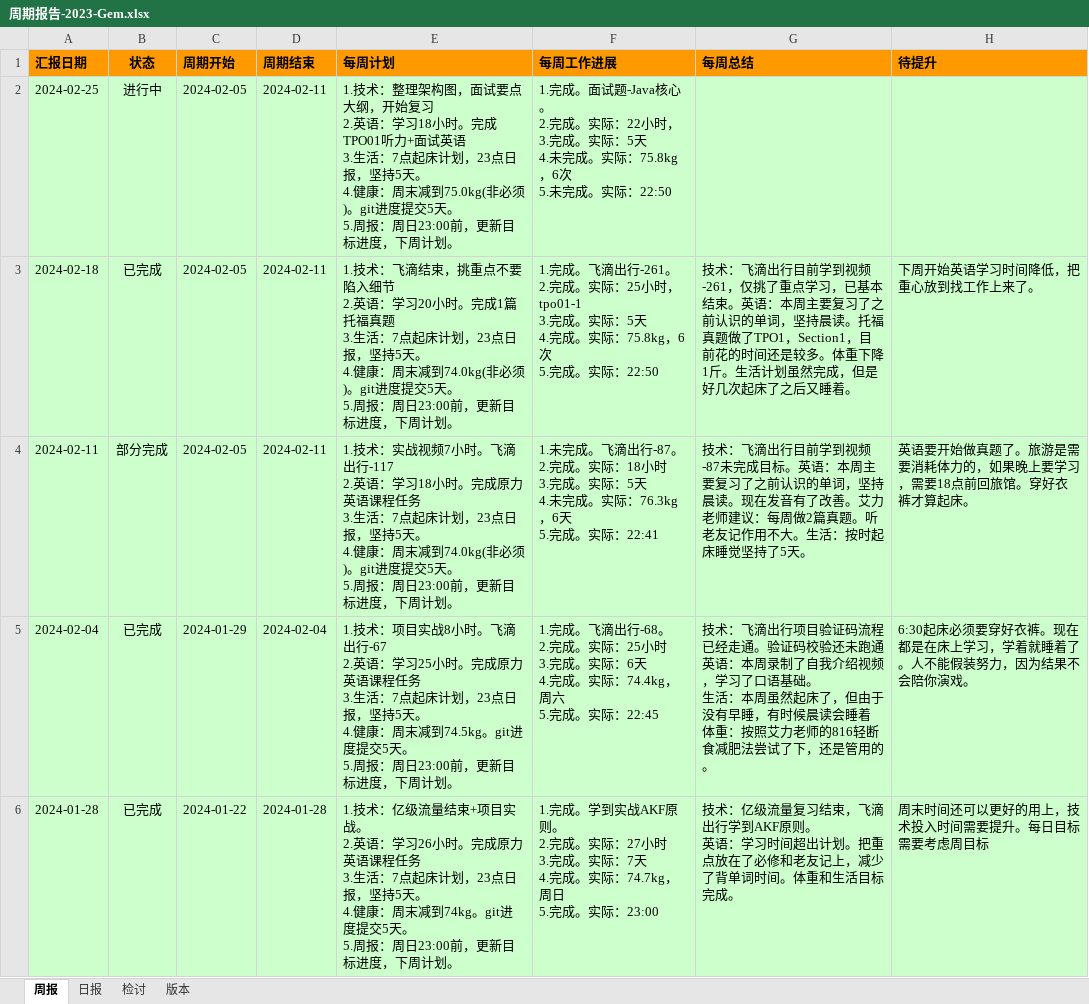
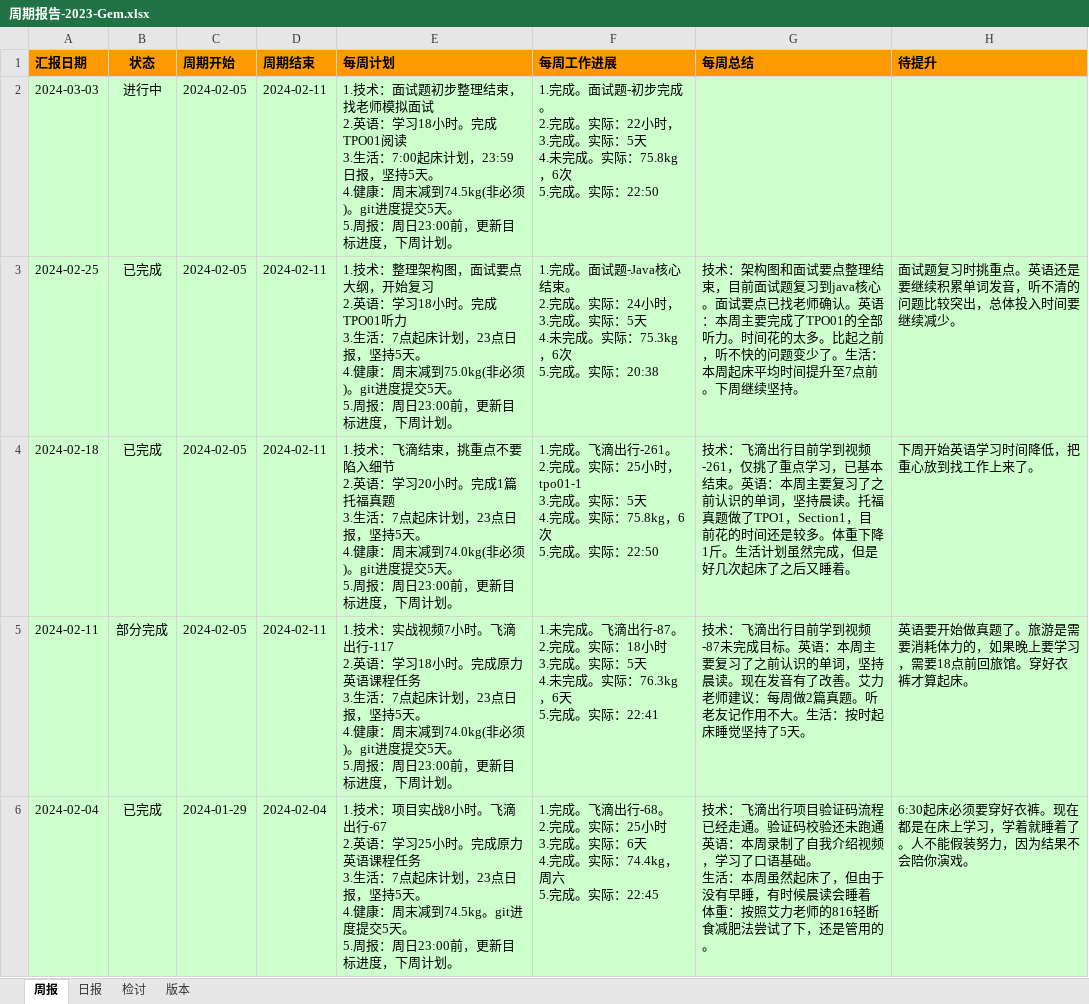
Before and after one commit to namelessmyth/beFreeCoder, an Excel workbook: docs/report/周期报告-2023-Gem.xlsx, sheet 周报, drawn as a sheet; only a part is shown; the shorter side is filled out with more unchanged rows; values as stored, in another font and other column widths than the file's, no borders; conditional formats not drawn; addresses are those after the commit; ↵ is a line break in a cell; the diff names each change by its address in the sheet, - before the commit and + after, or states it on an @@ line.

Commit message:
1. 技术：面试题复习-Java核心。目前初步结束。补充了多道IO相关的面试题。 2. 英语：晨读打卡。背单词与发音30。

```diff
--- a/docs/report/周期报告-2023-Gem.xlsx (sheet 周报)
+++ b/docs/report/周期报告-2023-Gem.xlsx (sheet 周报)
+row 2: 2024-03-03 | 进行中 | 2024-02-05 | 2024-02-11 | 1.技术：面试题初步整理结束，找老师模拟面试 ↵ 2.英语：学习18小时。完成TPO01阅读 ↵ 3.生活：7:00起床计划，23:59日报，坚持5天。 ↵ 4.健康：周末减到74.5kg(非必须)。git进度提交5天。 ↵ 5.周报：周日23:00前，更新目标进度，下周计划。 | 1.完成。面试题-初步完成。 ↵ 2.完成。实际：22小时， ↵ 3.完成。实际：5天 ↵ 4.未完成。实际：75.8kg，6次 ↵ 5.完成。实际：22:50
-B3 (状态): 进行中
+B3 (状态): 已完成
-E3 (每周计划): …成TPO01听力+面试英语 ↵ 3.生活…
+E3 (每周计划): …成TPO01听力 ↵ 3.生活…
-F3 (每周工作进展): …题-Java核心。 ↵ 2.完成。实际：22小时， ↵ 3.完成。实际：5天 ↵ 4.未完成。实际：75.8kg，6次 ↵ 5.未完成。实际：22:50
+F3 (每周工作进展): …题-Java核心结束。 ↵ 2.完成。实际：24小时， ↵ 3.完成。实际：5天 ↵ 4.未完成。实际：75.3kg，6次 ↵ 5.完成。实际：20:38
-G3 (每周总结): (empty)
+G3 (每周总结): 技术：架构图和面试要点整理结束，目前面试题复习到java核心。面试要点已找老师确认。英语：本周主要完成了TPO01的全部听力。时间花的太多。比起之前，听不快的问题变少了。生活：本周起床平均时间提升至7点前。下周继续坚持。
-H3 (待提升): (empty)
+H3 (待提升): 面试题复习时挑重点。英语还是要继续积累单词发音，听不清的问题比较突出，总体投入时间要继续减少。
```
Also changed, not shown: sheet 日报, 5 other files.
